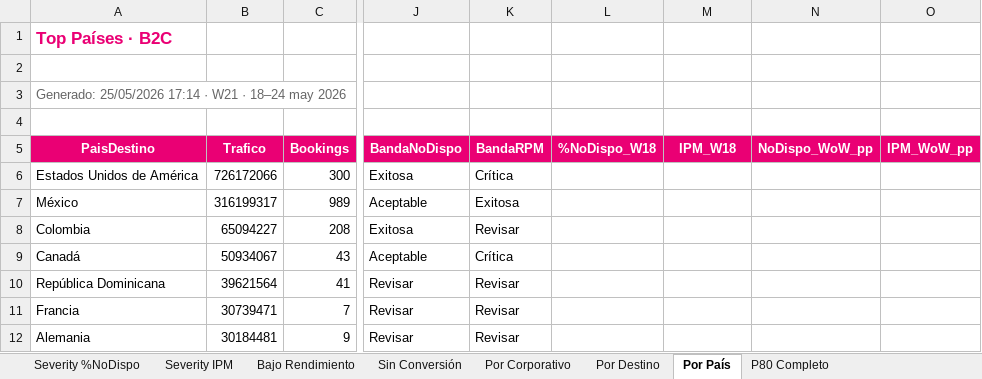
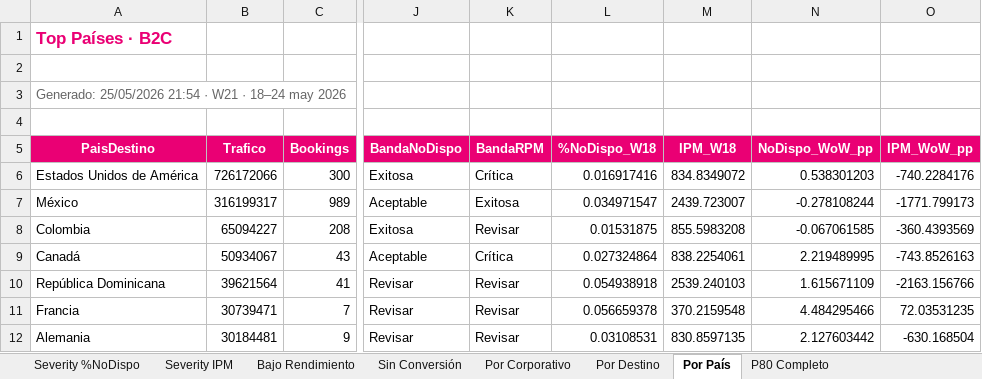
Before and after one commit to federicochurches/Price, an Excel workbook: rates-nodispo/week-21/Analisis_Rates_NoDispo_B2C_7d.xlsx, sheet Por País, drawn as a sheet; only a part is shown, gaps mark what is left out; values as stored, in another font and other column widths than the file's, no borders; the diff covers the shown part only; the diff names each change by its address in the sheet, - before the commit and + after, or states it on an @@ line.

```diff
--- a/rates-nodispo/week-21/Analisis_Rates_NoDispo_B2C_7d.xlsx (sheet Por País)
+++ b/rates-nodispo/week-21/Analisis_Rates_NoDispo_B2C_7d.xlsx (sheet Por País)
-A3 (PaisDestino): Generado: 25/05/2026 17:14 · W21…
+A3 (PaisDestino): Generado: 25/05/2026 21:54 · W21…
-L6 (%NoDispo_W18): (empty)
+L6 (%NoDispo_W18): 0.016917416
-M6 (IPM_W18): (empty)
+M6 (IPM_W18): 834.8349072
-N6 (NoDispo_WoW_pp): (empty)
+N6 (NoDispo_WoW_pp): 0.538301203
-O6 (IPM_WoW_pp): (empty)
+O6 (IPM_WoW_pp): -740.2284176
-L7 (%NoDispo_W18): (empty)
+L7 (%NoDispo_W18): 0.034971547
-M7 (IPM_W18): (empty)
+M7 (IPM_W18): 2439.723007
-N7 (NoDispo_WoW_pp): (empty)
+N7 (NoDispo_WoW_pp): -0.278108244
-O7 (IPM_WoW_pp): (empty)
+O7 (IPM_WoW_pp): -1771.799173
-L8 (%NoDispo_W18): (empty)
+L8 (%NoDispo_W18): 0.01531875
-M8 (IPM_W18): (empty)
+M8 (IPM_W18): 855.5983208
-N8 (NoDispo_WoW_pp): (empty)
+N8 (NoDispo_WoW_pp): -0.067061585
-O8 (IPM_WoW_pp): (empty)
+O8 (IPM_WoW_pp): -360.4393569
-L9 (%NoDispo_W18): (empty)
+L9 (%NoDispo_W18): 0.027324864
-M9 (IPM_W18): (empty)
+M9 (IPM_W18): 838.2254061
-N9 (NoDispo_WoW_pp): (empty)
+N9 (NoDispo_WoW_pp): 2.219489995
-O9 (IPM_WoW_pp): (empty)
+O9 (IPM_WoW_pp): -743.8526163
-L10 (%NoDispo_W18): (empty)
+L10 (%NoDispo_W18): 0.054938918
-M10 (IPM_W18): (empty)
+M10 (IPM_W18): 2539.240103
-N10 (NoDispo_WoW_pp): (empty)
+N10 (NoDispo_WoW_pp): 1.615671109
-O10 (IPM_WoW_pp): (empty)
+O10 (IPM_WoW_pp): -2163.156766
-L11 (%NoDispo_W18): (empty)
+L11 (%NoDispo_W18): 0.056659378
-M11 (IPM_W18): (empty)
+M11 (IPM_W18): 370.2159548
-N11 (NoDispo_WoW_pp): (empty)
+N11 (NoDispo_WoW_pp): 4.484295466
-O11 (IPM_WoW_pp): (empty)
+O11 (IPM_WoW_pp): 72.03531235
-L12 (%NoDispo_W18): (empty)
+L12 (%NoDispo_W18): 0.03108531
-M12 (IPM_W18): (empty)
+M12 (IPM_W18): 830.8597135
-N12 (NoDispo_WoW_pp): (empty)
+N12 (NoDispo_WoW_pp): 2.127603442
-O12 (IPM_WoW_pp): (empty)
+O12 (IPM_WoW_pp): -630.168504
```
Also changed, not shown: 212 edited cells elsewhere in this sheet, sheet Por Destino, sheet Por Corporativo, sheet Severity IPM, sheet Severity %NoDispo, sheet Sin Conversión, sheet Bajo Rendimiento, 1 more sheet, checkrates/week-21/Analisis_Checkrates_7d.xlsx, checkrates/week-21/Analisis_Checkrates_B2C_7d.xlsx, 20 other files.
